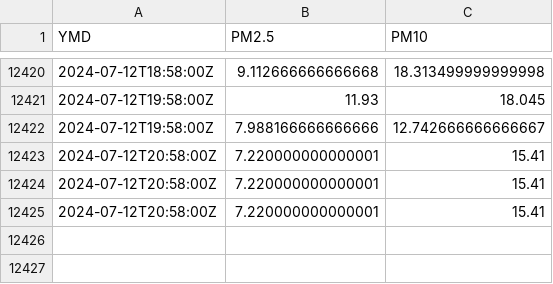
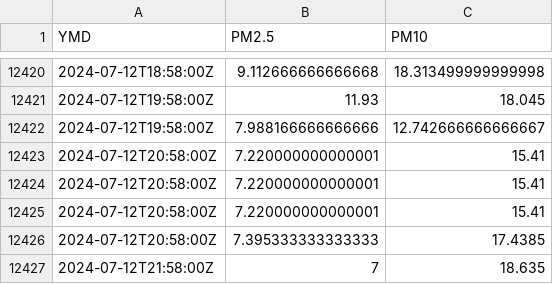
Before and after one commit to bardcesh/Poughkeepsie, a CSV file: data/poughkeepsie.csv, drawn as a sheet; only a part is shown, gaps mark what is left out.

Commit message:
GH ACTION Headlines Sat Jul 13 03:11:42 UTC 2024

```diff
--- a/data/poughkeepsie.csv
+++ b/data/poughkeepsie.csv
@@ -12425 +12425,3 @@ YMD,PM2.5,PM10
 2024-07-12T20:58:00Z,7.220000000000001,15.41
+2024-07-12T20:58:00Z,7.395333333333333,17.4385
+2024-07-12T21:58:00Z,7,18.635
```
